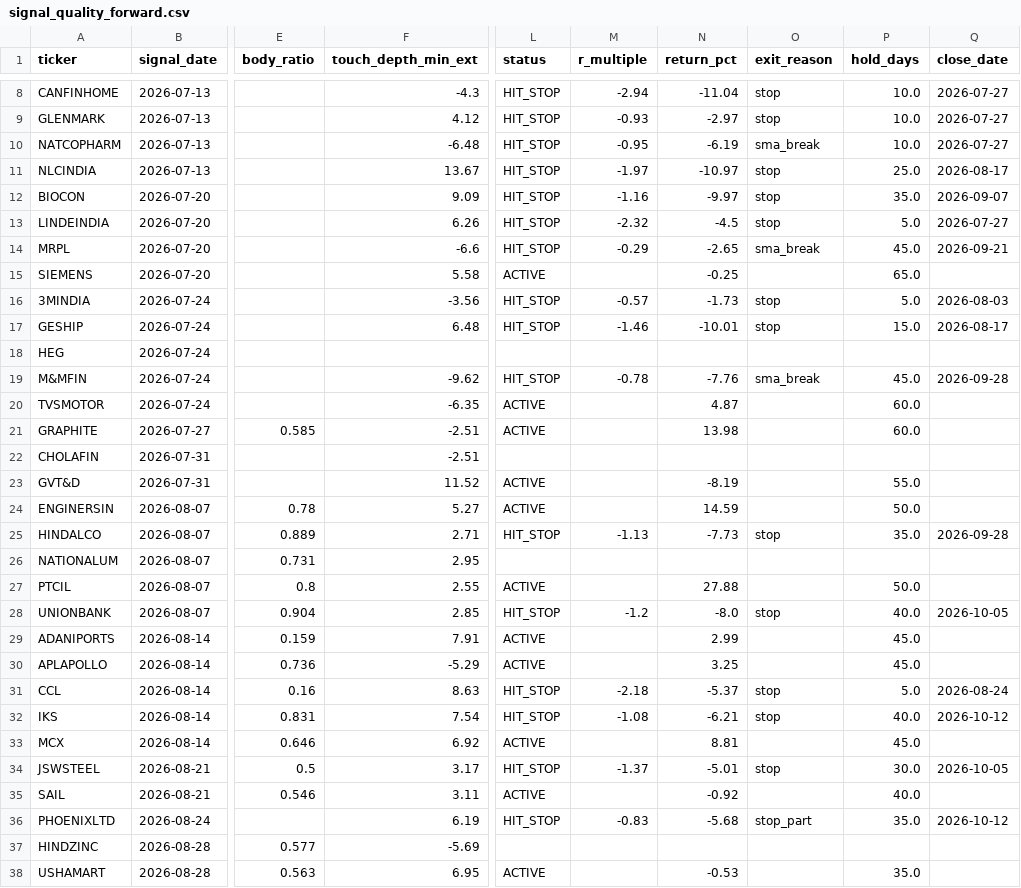
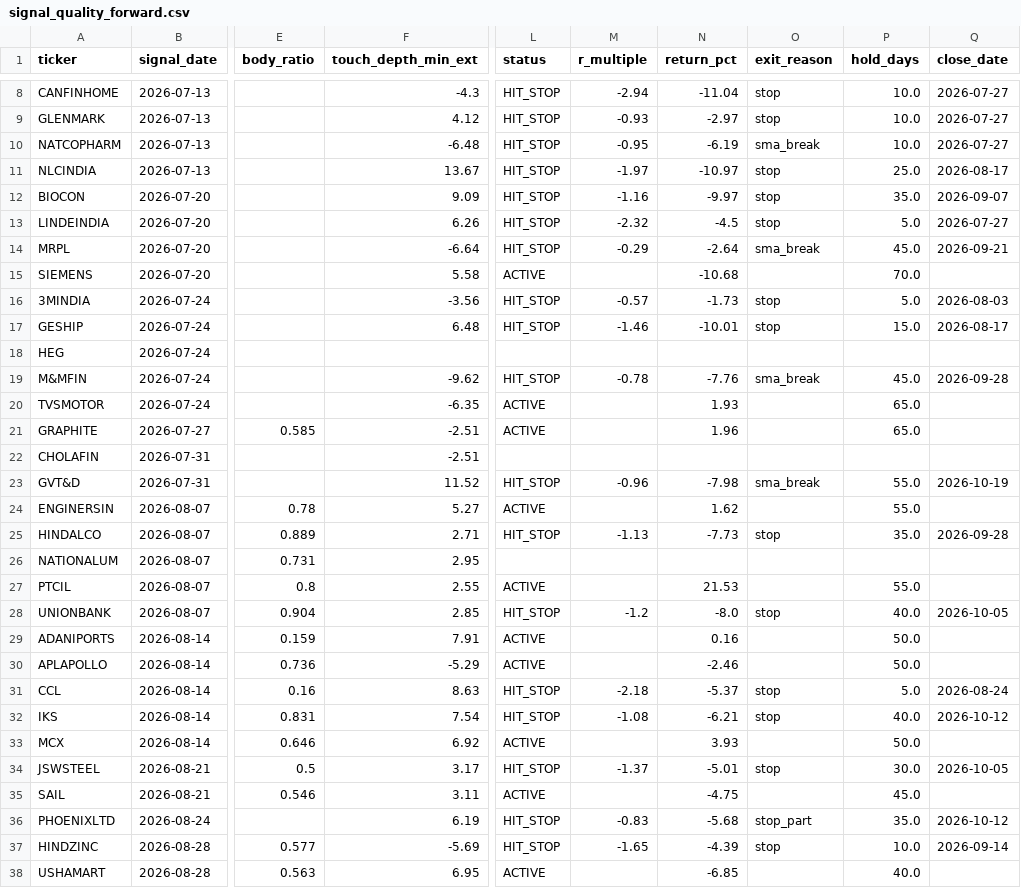
Before and after one commit to kreeshpatel/nifty-satvik, a CSV file: results/signal_quality_forward.csv, drawn as a sheet; only a part is shown, gaps mark what is left out; the diff covers the shown part only; the diff names each change by its address in the sheet, - before the commit and + after, or states it on an @@ line.

```diff
--- a/results/signal_quality_forward.csv
+++ b/results/signal_quality_forward.csv
-F14 (touch_depth_min_ext): -6.6
+F14 (touch_depth_min_ext): -6.64
-N14 (return_pct): -2.65
+N14 (return_pct): -2.64
-N15 (return_pct): -0.25
+N15 (return_pct): -10.68
-P15 (hold_days): 65.0
+P15 (hold_days): 70.0
-N20 (return_pct): 4.87
+N20 (return_pct): 1.93
-P20:P21 (hold_days): 60.0
+P20:P21 (hold_days): 65.0
-N21 (return_pct): 13.98
+N21 (return_pct): 1.96
-L23 (status): ACTIVE
+L23 (status): HIT_STOP
-M23 (r_multiple): (empty)
+M23 (r_multiple): -0.96
-N23 (return_pct): -8.19
+N23 (return_pct): -7.98
-O23 (exit_reason): (empty)
+O23 (exit_reason): sma_break
-Q23 (close_date): (empty)
+Q23 (close_date): 2026-10-19
-N24 (return_pct): 14.59
+N24 (return_pct): 1.62
-P24 (hold_days): 50.0
+P24 (hold_days): 55.0
-N27 (return_pct): 27.88
+N27 (return_pct): 21.53
-P27 (hold_days): 50.0
+P27 (hold_days): 55.0
-N29 (return_pct): 2.99
+N29 (return_pct): 0.16
-P29:P30 (hold_days): 45.0
+P29:P30 (hold_days): 50.0
-N30 (return_pct): 3.25
+N30 (return_pct): -2.46
-N33 (return_pct): 8.81
+N33 (return_pct): 3.93
-P33 (hold_days): 45.0
+P33 (hold_days): 50.0
-N35 (return_pct): -0.92
+N35 (return_pct): -4.75
-P35 (hold_days): 40.0
+P35 (hold_days): 45.0
-L37 (status): (empty)
+L37 (status): HIT_STOP
-M37 (r_multiple): (empty)
+M37 (r_multiple): -1.65
-N37 (return_pct): (empty)
+N37 (return_pct): -4.39
-O37 (exit_reason): (empty)
+O37 (exit_reason): stop
-P37 (hold_days): (empty)
+P37 (hold_days): 10.0
-Q37 (close_date): (empty)
+Q37 (close_date): 2026-09-14
-N38 (return_pct): -0.53
+N38 (return_pct): -6.85
-P38 (hold_days): 35.0
+P38 (hold_days): 40.0
```
Also changed, not shown: 39 edited cells elsewhere in this file, results/attribution_ledger.csv, results/portfolio_history_weekly.csv, 27 other files.
